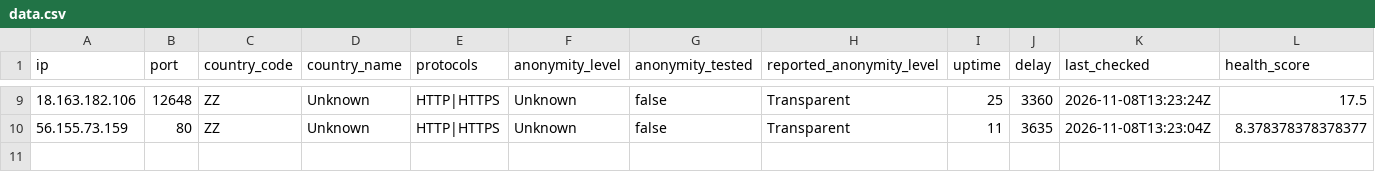
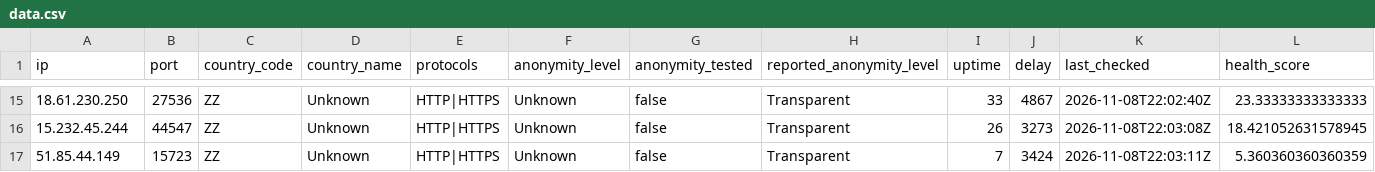
Before and after one commit to webunblocker/free-proxy-list, a CSV file: proxies/protocols/https/data.csv, drawn as a sheet; only a part is shown, gaps mark what is left out; the diff covers the shown part only.

```diff
--- a/proxies/protocols/https/data.csv
+++ b/proxies/protocols/https/data.csv
@@ -9,2 +15,3 @@ ip,port,country_code,country_name,protocols,anonymity_level,anonymity_tested,rep
-"18.163.182.106","12648","ZZ","Unknown","HTTP|HTTPS","Unknown","false","Transparent","25","3360","2026-11-08T13:23:24Z","17.5"
-"56.155.73.159","80","ZZ","Unknown","HTTP|HTTPS","Unknown","false","Transparent","11","3635","2026-11-08T13:23:04Z","8.378378378378377"
+"18.61.230.250","27536","ZZ","Unknown","HTTP|HTTPS","Unknown","false","Transparent","33","4867","2026-11-08T22:02:40Z","23.33333333333333"
+"15.232.45.244","44547","ZZ","Unknown","HTTP|HTTPS","Unknown","false","Transparent","26","3273","2026-11-08T22:03:08Z","18.421052631578945"
+"51.85.44.149","15723","ZZ","Unknown","HTTP|HTTPS","Unknown","false","Transparent","7","3424","2026-11-08T22:03:11Z","5.360360360360359"
```
Also changed, not shown: 8 added rows, 2 removed rows and 21 edited cells elsewhere in this file, proxies/protocols/socks5/data.csv, 18 other files.
